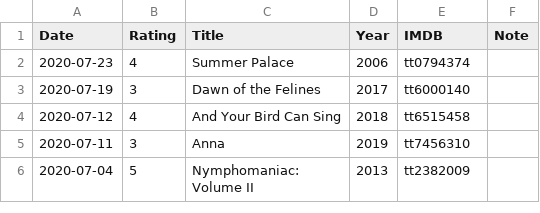
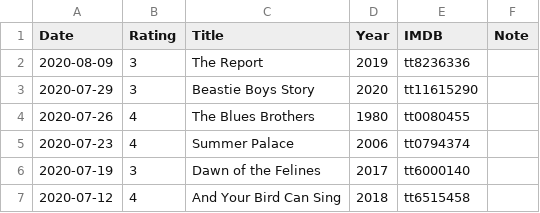
Before and after one commit to gujiaxi/gujiaxi.github.io, a CSV file: _data/movies.csv, drawn as a sheet; only a part is shown; the shorter side is filled out with more unchanged rows.

Commit message:
deployed by ciad

```diff
--- a/_data/movies.csv
+++ b/_data/movies.csv
@@ -1,2 +1,5 @@
 Date,Rating,Title,Year,IMDB,Note
+2020-08-09,3,The Report,2019,tt8236336,
+2020-07-29,3,Beastie Boys Story,2020,tt11615290,
+2020-07-26,4,The Blues Brothers,1980,tt0080455,
 2020-07-23,4,Summer Palace,2006,tt0794374,
```
